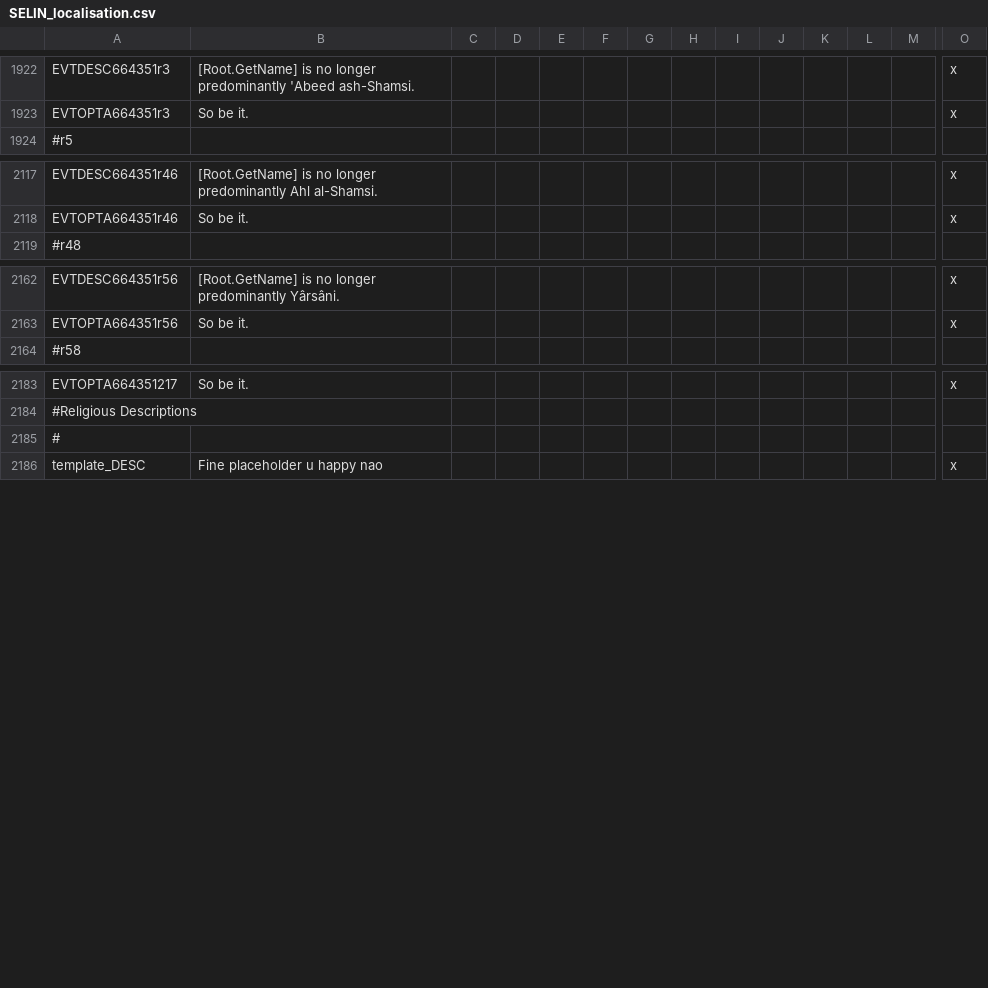
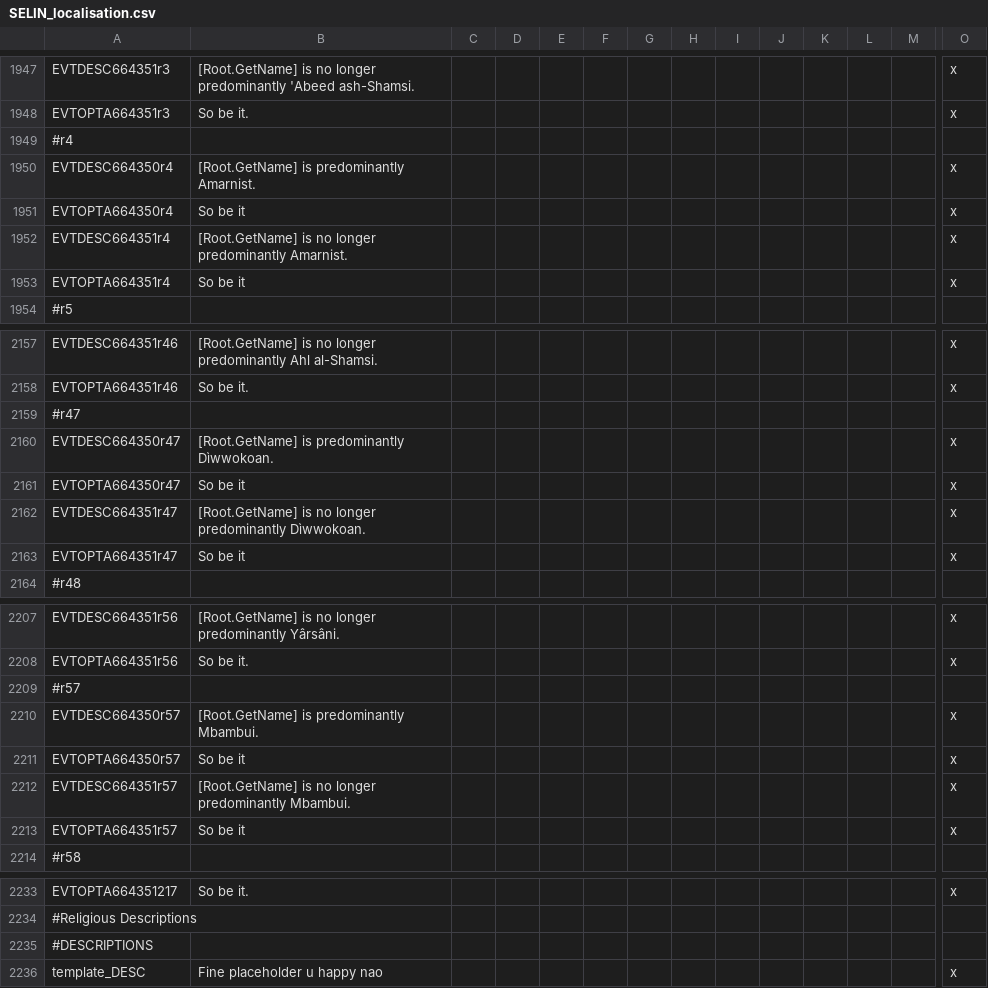
Before and after one commit to fishface60/lux-invicta, a CSV file: localisation/SELIN_localisation.csv, drawn as a sheet; only a part is shown, gaps mark what is left out; addresses are those after the commit; rows hold the shown columns only; the diff covers the shown part only; the diff names each change by its address in the sheet, - before the commit and + after, or states it on an @@ line.

```diff
--- a/localisation/SELIN_localisation.csv
+++ b/localisation/SELIN_localisation.csv
+row 1949: #r4
+row 1950: EVTDESC664350r4 | [Root.GetName] is predominantly Amarnist. |  |  |  |  |  |  |  |  |  |  |  | x
+row 1951: EVTOPTA664350r4 | So be it |  |  |  |  |  |  |  |  |  |  |  | x
+row 1952: EVTDESC664351r4 | [Root.GetName] is no longer predominantly Amarnist. |  |  |  |  |  |  |  |  |  |  |  | x
+row 1953: EVTOPTA664351r4 | So be it |  |  |  |  |  |  |  |  |  |  |  | x
+row 2159: #r47
+row 2160: EVTDESC664350r47 | [Root.GetName] is predominantly Dìwwokoan. |  |  |  |  |  |  |  |  |  |  |  | x
+row 2161: EVTOPTA664350r47 | So be it |  |  |  |  |  |  |  |  |  |  |  | x
+row 2162: EVTDESC664351r47 | [Root.GetName] is no longer predominantly Dìwwokoan. |  |  |  |  |  |  |  |  |  |  |  | x
+row 2163: EVTOPTA664351r47 | So be it |  |  |  |  |  |  |  |  |  |  |  | x
+row 2209: #r57
+row 2210: EVTDESC664350r57 | [Root.GetName] is predominantly Mbambui. |  |  |  |  |  |  |  |  |  |  |  | x
+row 2211: EVTOPTA664350r57 | So be it |  |  |  |  |  |  |  |  |  |  |  | x
+row 2212: EVTDESC664351r57 | [Root.GetName] is no longer predominantly Mbambui. |  |  |  |  |  |  |  |  |  |  |  | x
+row 2213: EVTOPTA664351r57 | So be it |  |  |  |  |  |  |  |  |  |  |  | x
-A2235: #
+A2235: #DESCRIPTIONS
```
Also changed, not shown: 36 added rows, 1 moved row and 5 edited cells elsewhere in this file, 5 other files.
